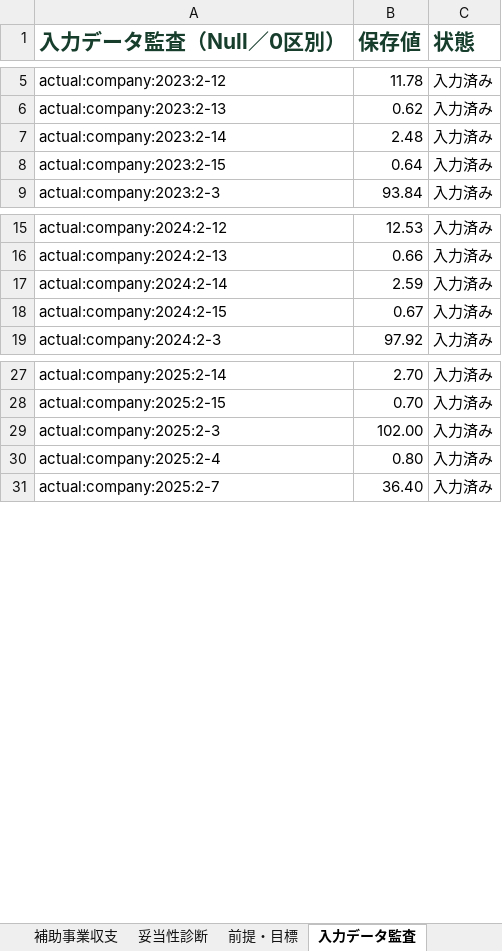
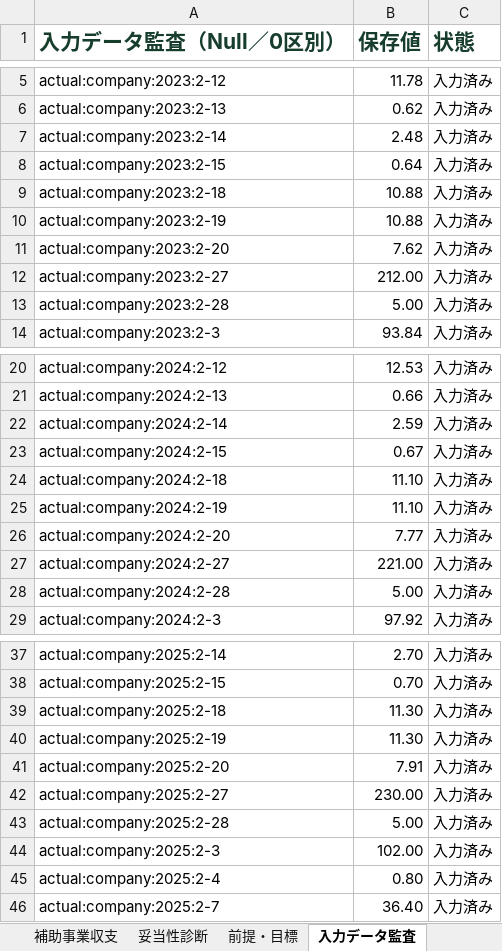
Before and after one commit to tyaso777/japan-subsidy-data, an Excel workbook: 補助金/大規模成長投資補助金/planning_model/examples/成長投資計画_提案計画サンプル_基準年売上開始.xlsx, sheet 入力データ監査, drawn as a sheet; only a part is shown, gaps mark what is left out; values as stored, in another font and other column widths than the file's, no borders; the diff names each change by its address in the sheet, - before the commit and + after, or states it on an @@ line.

Commit message:
Align company profit and headcount inputs with round six

```diff
--- a/補助金/大規模成長投資補助金/planning_model/examples/成長投資計画_提案計画サンプル_基準年売上開始.xlsx (sheet 入力データ監査)
+++ b/補助金/大規模成長投資補助金/planning_model/examples/成長投資計画_提案計画サンプル_基準年売上開始.xlsx (sheet 入力データ監査)
+row 9: actual:company:2023:2-18 | 10.88 | 入力済み
+row 10: actual:company:2023:2-19 | 10.88 | 入力済み
+row 11: actual:company:2023:2-20 | 7.62 | 入力済み
+row 12: actual:company:2023:2-27 | 212.00 | 入力済み
+row 13: actual:company:2023:2-28 | 5.00 | 入力済み
+row 24: actual:company:2024:2-18 | 11.10 | 入力済み
+row 25: actual:company:2024:2-19 | 11.10 | 入力済み
+row 26: actual:company:2024:2-20 | 7.77 | 入力済み
+row 27: actual:company:2024:2-27 | 221.00 | 入力済み
+row 28: actual:company:2024:2-28 | 5.00 | 入力済み
+row 39: actual:company:2025:2-18 | 11.30 | 入力済み
+row 40: actual:company:2025:2-19 | 11.30 | 入力済み
+row 41: actual:company:2025:2-20 | 7.91 | 入力済み
+row 42: actual:company:2025:2-27 | 230.00 | 入力済み
+row 43: actual:company:2025:2-28 | 5.00 | 入力済み
```
Also changed, not shown: sheet 会社全体PL, 補助金/大規模成長投資補助金/planning_model/examples/成長投資計画_提案計画サンプル.xlsx, 補助金/大規模成長投資補助金/planning_model/examples/成長投資計画_提案計画サンプル_一部目標未達.xlsx, 13 other files.
